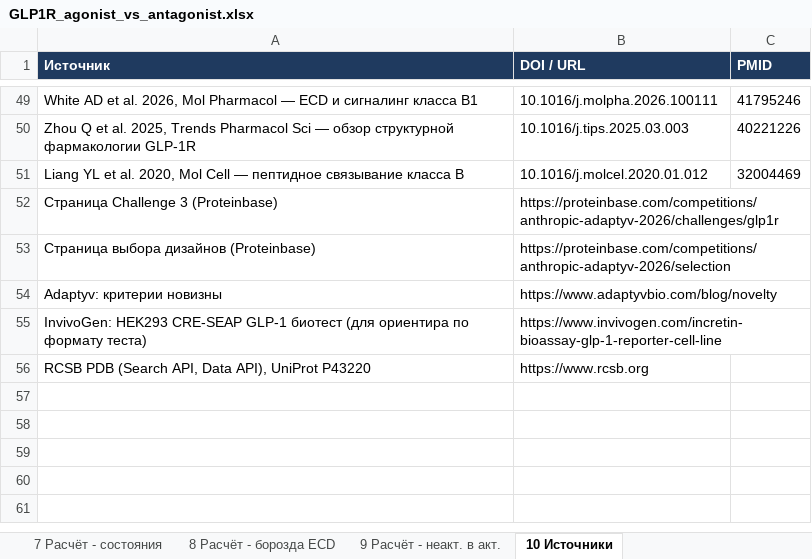
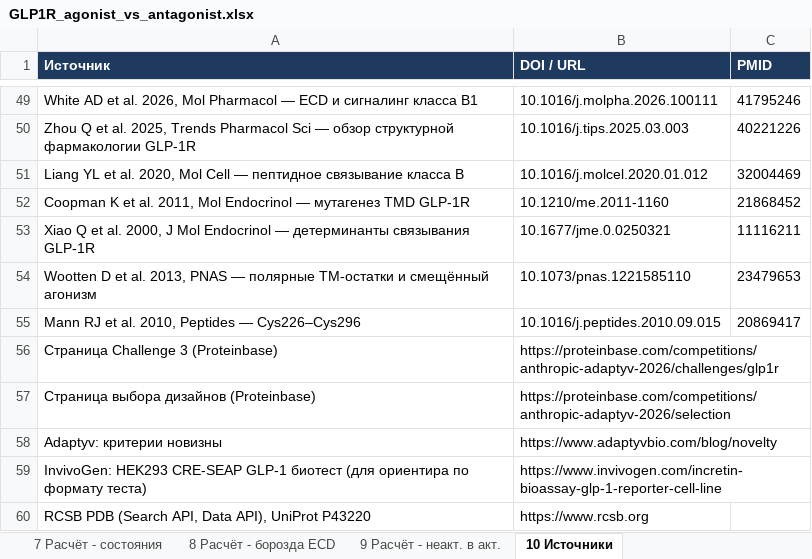
Before and after one commit to ValeraYakovlev/ForCluadeCloudSessions, an Excel workbook: glp1r_agonist_vs_antagonist/GLP1R_agonist_vs_antagonist.xlsx, sheet 10 Источники, drawn as a sheet; only a part is shown, gaps mark what is left out; values as stored, in another font and other column widths than the file's, no borders; the diff names each change by its address in the sheet, - before the commit and + after, or states it on an @@ line.

```diff
--- a/glp1r_agonist_vs_antagonist/GLP1R_agonist_vs_antagonist.xlsx (sheet 10 Источники)
+++ b/glp1r_agonist_vs_antagonist/GLP1R_agonist_vs_antagonist.xlsx (sheet 10 Источники)
+row 52: Coopman K et al. 2011, Mol Endocrinol — мутагенез TMD GLP-1R | 10.1210/me.2011-1160 | 21868452
+row 53: Xiao Q et al. 2000, J Mol Endocrinol — детерминанты связывания GLP-1R | 10.1677/jme.0.0250321 | 11116211
+row 54: Wootten D et al. 2013, PNAS — полярные TM-остатки и смещённый агонизм | 10.1073/pnas.1221585110 | 23479653
+row 55: Mann RJ et al. 2010, Peptides — Cys226–Cys296 | 10.1016/j.peptides.2010.09.015 | 20869417
```
Also changed, not shown: sheet README, sheet 2 Лиганды, other sheet tabs, 30 other files.
